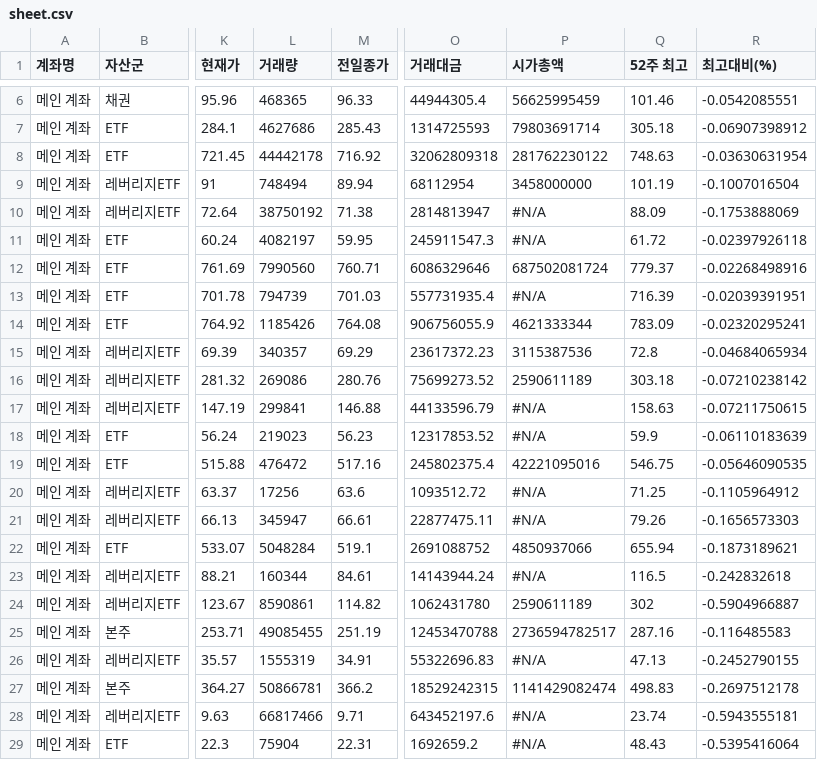
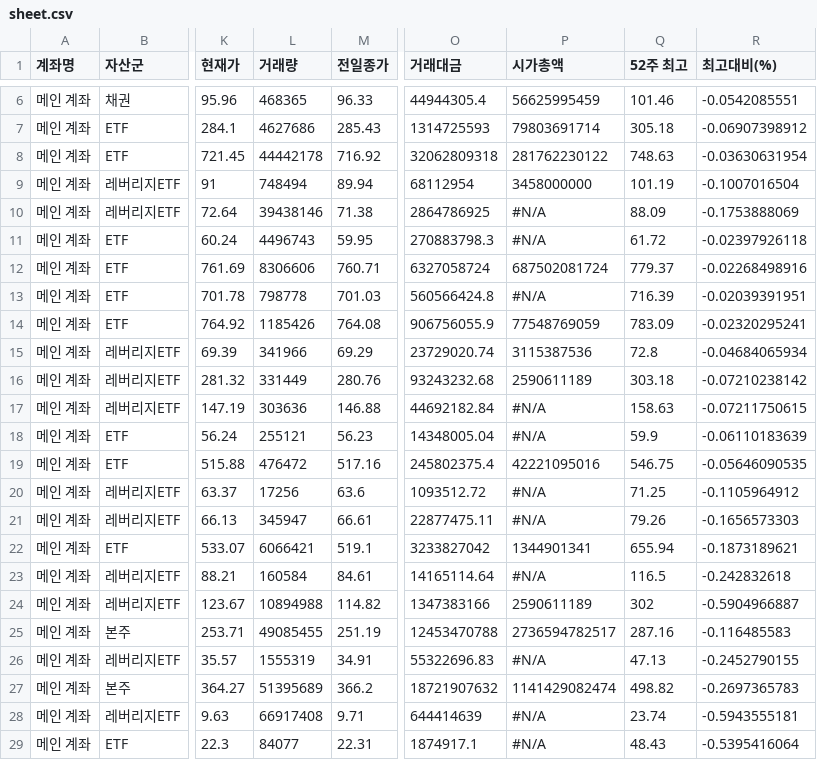
Before and after one commit to yr857511-cpu/INVESTLAB, a CSV file: sheet.csv, drawn as a sheet; only a part is shown, gaps mark what is left out; the diff covers the shown part only; the diff names each change by its address in the sheet, - before the commit and + after, or states it on an @@ line.

```diff
--- a/sheet.csv
+++ b/sheet.csv
-L10 (거래량): 38750192
+L10 (거래량): 39438146
-O10 (거래대금): 2814813947
+O10 (거래대금): 2864786925
-L11 (거래량): 4082197
+L11 (거래량): 4496743
-O11 (거래대금): 245911547.3
+O11 (거래대금): 270883798.3
-L12 (거래량): 7990560
+L12 (거래량): 8306606
-O12 (거래대금): 6086329646
+O12 (거래대금): 6327058724
-L13 (거래량): 794739
+L13 (거래량): 798778
-O13 (거래대금): 557731935.4
+O13 (거래대금): 560566424.8
-P14 (시가총액): 4621333344
+P14 (시가총액): 77548769059
-L15 (거래량): 340357
+L15 (거래량): 341966
-O15 (거래대금): 23617372.23
+O15 (거래대금): 23729020.74
-L16 (거래량): 269086
+L16 (거래량): 331449
-O16 (거래대금): 75699273.52
+O16 (거래대금): 93243232.68
-L17 (거래량): 299841
+L17 (거래량): 303636
-O17 (거래대금): 44133596.79
+O17 (거래대금): 44692182.84
-L18 (거래량): 219023
+L18 (거래량): 255121
-O18 (거래대금): 12317853.52
+O18 (거래대금): 14348005.04
-L22 (거래량): 5048284
+L22 (거래량): 6066421
-O22 (거래대금): 2691088752
+O22 (거래대금): 3233827042
-P22 (시가총액): 4850937066
+P22 (시가총액): 1344901341
-L23 (거래량): 160344
+L23 (거래량): 160584
-O23 (거래대금): 14143944.24
+O23 (거래대금): 14165114.64
-L24 (거래량): 8590861
+L24 (거래량): 10894988
-O24 (거래대금): 1062431780
+O24 (거래대금): 1347383166
-L27 (거래량): 50866781
+L27 (거래량): 51395689
-O27 (거래대금): 18529242315
+O27 (거래대금): 18721907632
-Q27 (52주 최고): 498.83
+Q27 (52주 최고): 498.82
-R27 (최고대비(%)): -0.2697512178
+R27 (최고대비(%)): -0.2697365783
-L28 (거래량): 66817466
+L28 (거래량): 66917408
-O28 (거래대금): 643452197.6
+O28 (거래대금): 644414639
-L29 (거래량): 75904
+L29 (거래량): 84077
-O29 (거래대금): 1692659.2
+O29 (거래대금): 1874917.1
```
Also changed, not shown: 79 edited cells elsewhere in this file.
